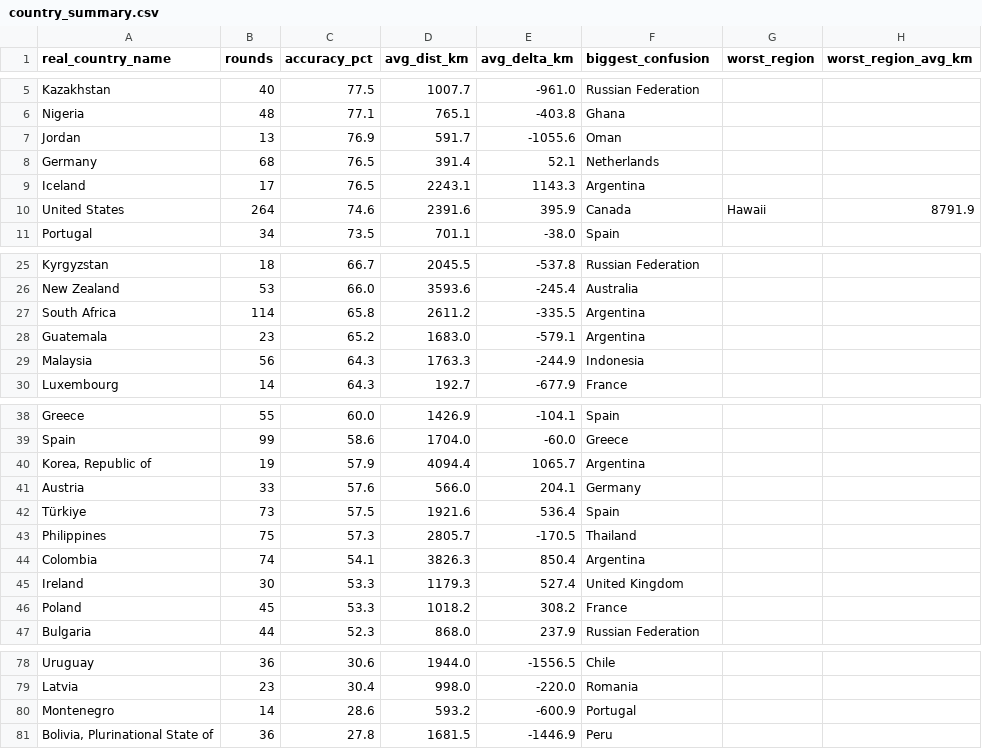
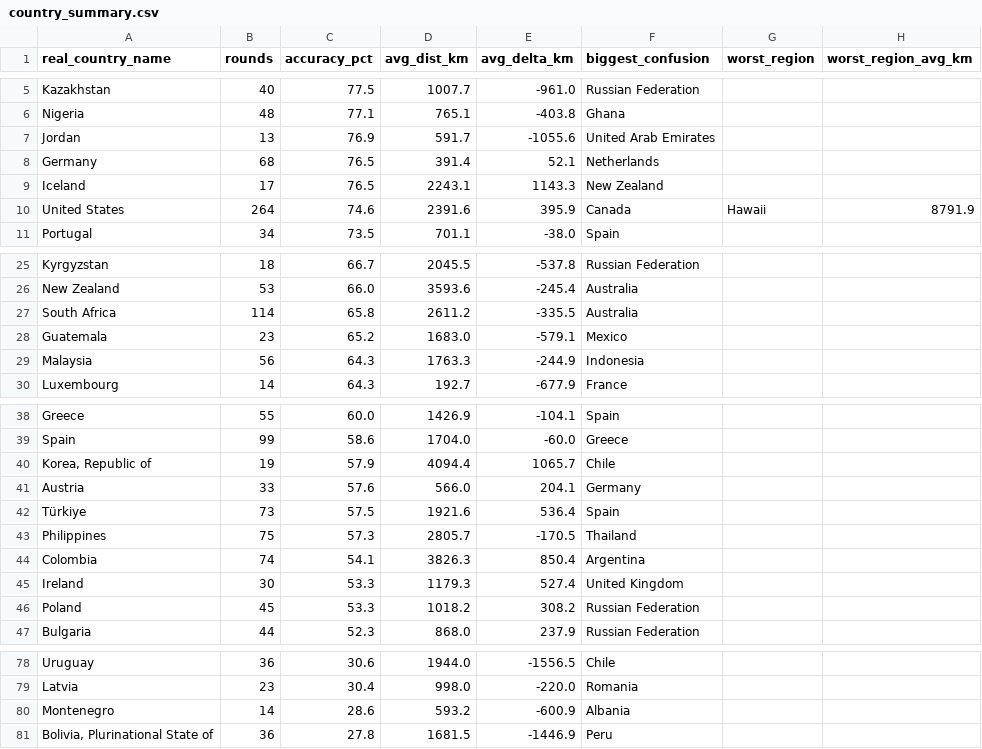
Before and after one commit to pedrosalgado22/Live_Geoguessr_Dashboard, a CSV file: country_summary.csv, drawn as a sheet; only a part is shown, gaps mark what is left out.

```diff
--- a/country_summary.csv
+++ b/country_summary.csv
@@ -6,5 +6,5 @@ Kazakhstan,40,77.5,1007.7,-961.0,Russian Federation,,
 Nigeria,48,77.1,765.1,-403.8,Ghana,,
-Jordan,13,76.9,591.7,-1055.6,Oman,,
+Jordan,13,76.9,591.7,-1055.6,United Arab Emirates,,
 Germany,68,76.5,391.4,52.1,Netherlands,,
-Iceland,17,76.5,2243.1,1143.3,Argentina,,
+Iceland,17,76.5,2243.1,1143.3,New Zealand,,
 United States,264,74.6,2391.6,395.9,Canada,Hawaii,8791.9
@@ -26,4 +26,4 @@ Kyrgyzstan,18,66.7,2045.5,-537.8,Russian Federation,,
 New Zealand,53,66.0,3593.6,-245.4,Australia,,
-South Africa,114,65.8,2611.2,-335.5,Argentina,,
-Guatemala,23,65.2,1683.0,-579.1,Argentina,,
+South Africa,114,65.8,2611.2,-335.5,Australia,,
+Guatemala,23,65.2,1683.0,-579.1,Mexico,,
 Malaysia,56,64.3,1763.3,-244.9,Indonesia,,
@@ -39,3 +39,3 @@ Greece,55,60.0,1426.9,-104.1,Spain,,
 Spain,99,58.6,1704.0,-60.0,Greece,,
-"Korea, Republic of",19,57.9,4094.4,1065.7,Argentina,,
+"Korea, Republic of",19,57.9,4094.4,1065.7,Chile,,
 Austria,33,57.6,566.0,204.1,Germany,,
@@ -45,3 +45,3 @@ Colombia,74,54.1,3826.3,850.4,Argentina,,
 Ireland,30,53.3,1179.3,527.4,United Kingdom,,
-Poland,45,53.3,1018.2,308.2,France,,
+Poland,45,53.3,1018.2,308.2,Russian Federation,,
 Bulgaria,44,52.3,868.0,237.9,Russian Federation,,
@@ -79,3 +79,3 @@ Uruguay,36,30.6,1944.0,-1556.5,Chile,,
 Latvia,23,30.4,998.0,-220.0,Romania,,
-Montenegro,14,28.6,593.2,-600.9,Portugal,,
+Montenegro,14,28.6,593.2,-600.9,Albania,,
 "Bolivia, Plurinational State of",36,27.8,1681.5,-1446.9,Peru,,
```
